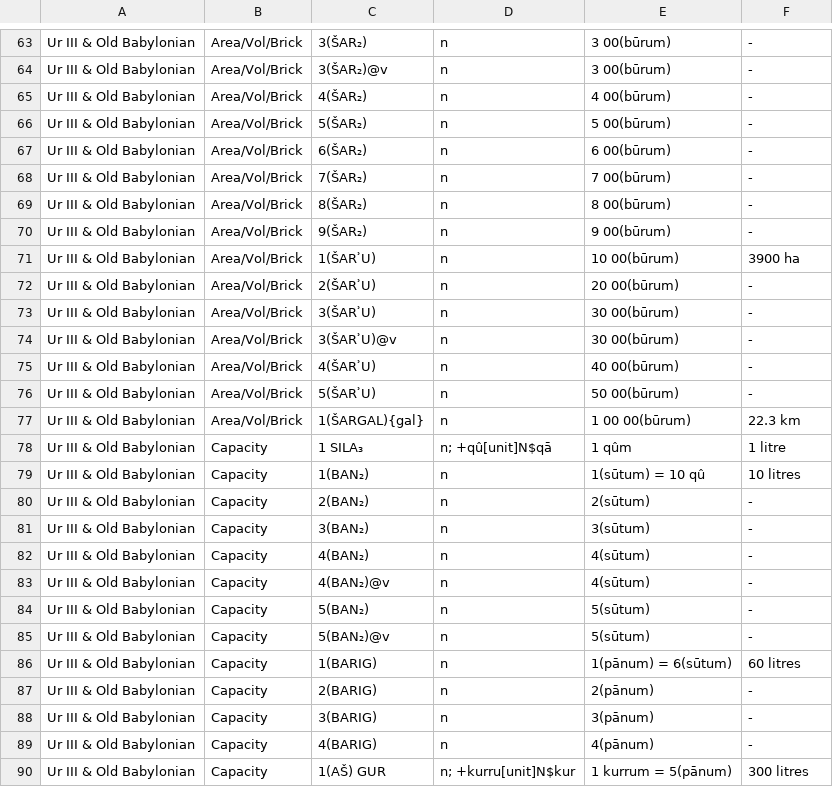
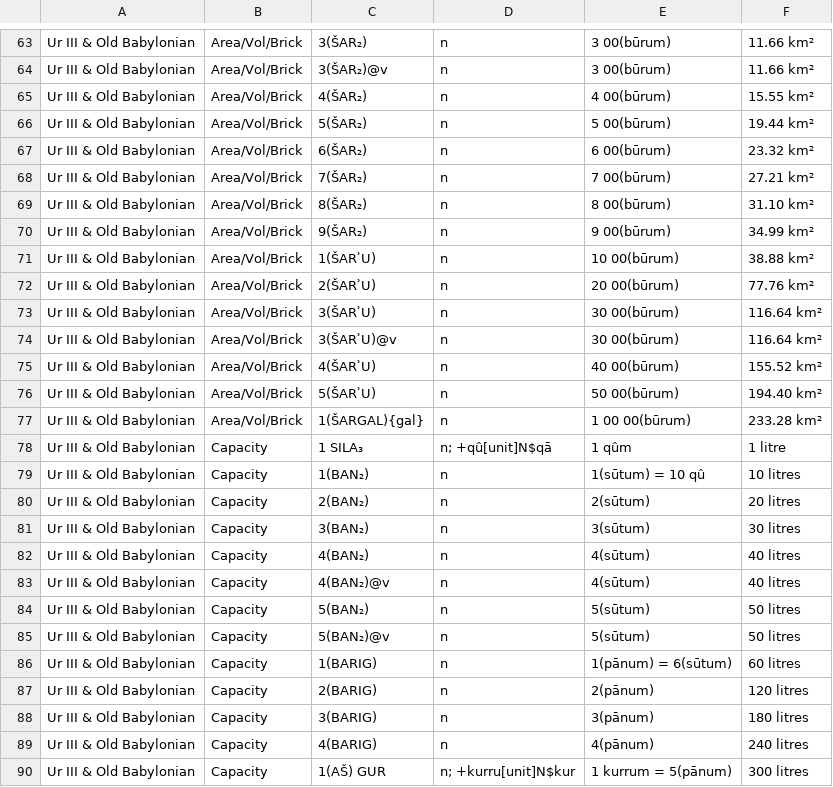
Before and after one commit to mitchelfalcon/kanish_dictionaries, a CSV file: metrology_rules.csv, drawn as a sheet; only a part is shown, gaps mark what is left out; the diff covers the shown part only; the diff names each change by its address in the sheet, - before the commit and + after, or states it on an @@ line.

```diff
--- a/metrology_rules.csv
+++ b/metrology_rules.csv
-F63:F64: -
+F63:F64: 11.66 km²
-F65: -
+F65: 15.55 km²
-F66: -
+F66: 19.44 km²
-F67: -
+F67: 23.32 km²
-F68: -
+F68: 27.21 km²
-F69: -
+F69: 31.10 km²
-F70: -
+F70: 34.99 km²
-F71: 3900 ha
+F71: 38.88 km²
-F72: -
+F72: 77.76 km²
-F73:F74: -
+F73:F74: 116.64 km²
-F75: -
+F75: 155.52 km²
-F76: -
+F76: 194.40 km²
-F77: 22.3 km
+F77: 233.28 km²
-F80: -
+F80: 20 litres
-F81: -
+F81: 30 litres
-F82:F83: -
+F82:F83: 40 litres
-F84:F85: -
+F84:F85: 50 litres
-F87: -
+F87: 120 litres
-F88: -
+F88: 180 litres
-F89: -
+F89: 240 litres
```
Also changed, not shown: 151 edited cells elsewhere in this file.
